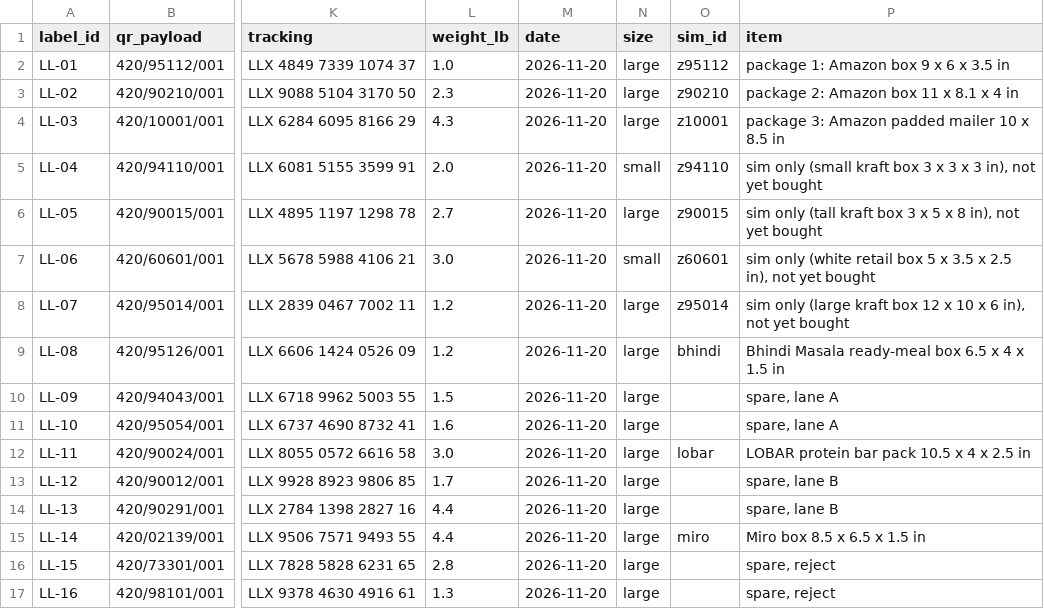
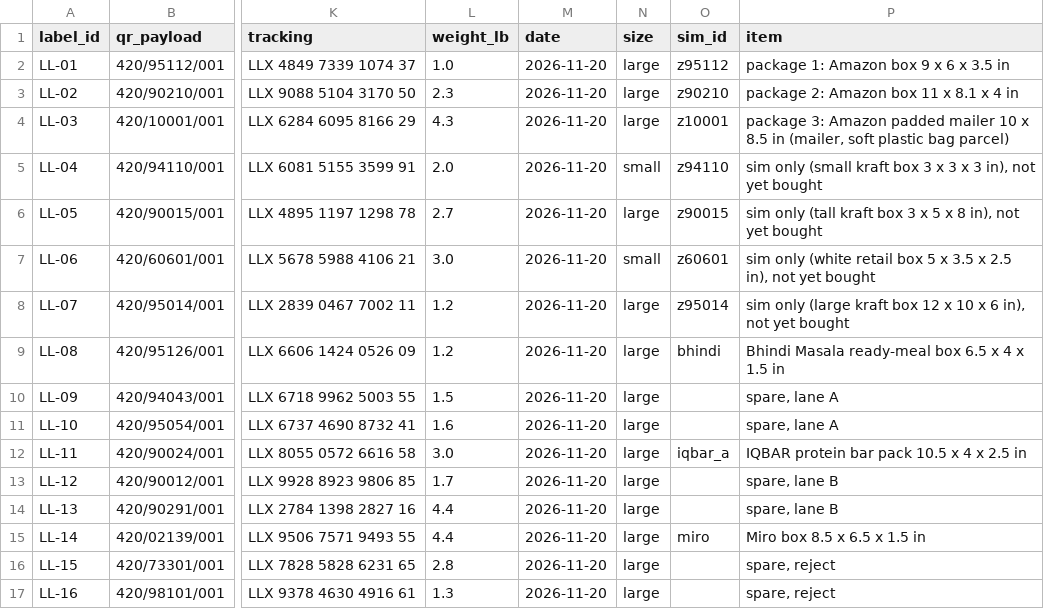
Before and after one commit to ayushgawai/LabelLoop, a CSV file: docs/labels/labels.csv, drawn as a sheet; only a part is shown, gaps mark what is left out; the diff names each change by its address in the sheet, - before the commit and + after, or states it on an @@ line.

```diff
--- a/docs/labels/labels.csv
+++ b/docs/labels/labels.csv
-P4 (item): …8.5 in
+P4 (item): …8.5 in (mailer, soft plastic bag parcel)
-O12 (sim_id): lobar
+O12 (sim_id): iqbar_a
-P12 (item): LOBAR protein bar pack 10.5 x 4 x 2.5 in
+P12 (item): IQBAR protein bar pack 10.5 x 4 x 2.5 in
```
Also changed, not shown: 8 other files.
